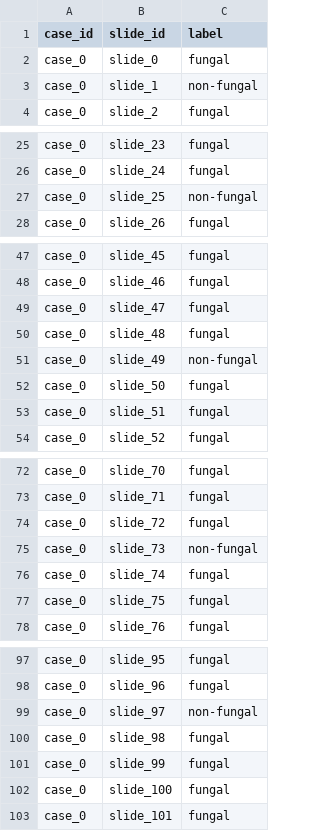
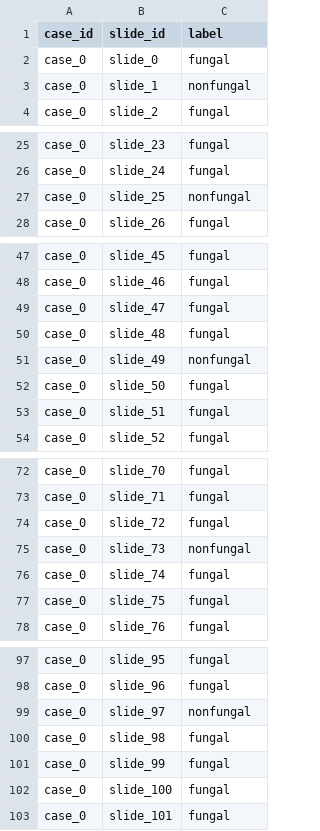
Before and after one commit to AshrithSagar/CLAM-Fungal, a CSV file: dataset_csv/fungal_vs_nonfungal.csv, drawn as a sheet; only a part is shown, gaps mark what is left out; the diff covers the shown part only.

Commit message:
non-fungal nonfungal

```diff
--- a/dataset_csv/fungal_vs_nonfungal.csv
+++ b/dataset_csv/fungal_vs_nonfungal.csv
@@ -2,3 +2,3 @@ case_id,slide_id,label
 case_0,slide_0,fungal
-case_0,slide_1,non-fungal
+case_0,slide_1,nonfungal
 case_0,slide_2,fungal
@@ -26,3 +26,3 @@ case_0,slide_23,fungal
 case_0,slide_24,fungal
-case_0,slide_25,non-fungal
+case_0,slide_25,nonfungal
 case_0,slide_26,fungal
@@ -50,3 +50,3 @@ case_0,slide_47,fungal
 case_0,slide_48,fungal
-case_0,slide_49,non-fungal
+case_0,slide_49,nonfungal
 case_0,slide_50,fungal
@@ -74,3 +74,3 @@ case_0,slide_71,fungal
 case_0,slide_72,fungal
-case_0,slide_73,non-fungal
+case_0,slide_73,nonfungal
 case_0,slide_74,fungal
@@ -98,3 +98,3 @@ case_0,slide_95,fungal
 case_0,slide_96,fungal
-case_0,slide_97,non-fungal
+case_0,slide_97,nonfungal
 case_0,slide_98,fungal
```
Also changed, not shown: 1 edited cell elsewhere in this file.
